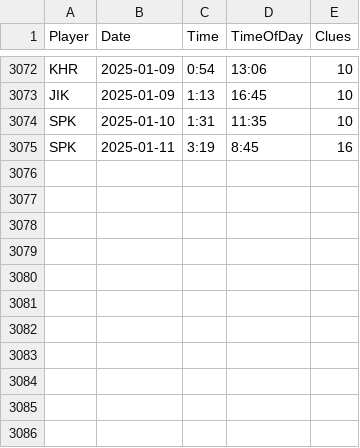
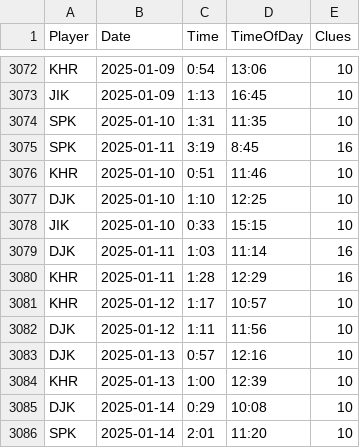
Before and after one commit to spkaluzny/nyt_mini_crossword, a CSV file: data/nyt.csv, drawn as a sheet; only a part is shown, gaps mark what is left out; the diff names each change by its address in the sheet, - before the commit and + after, or states it on an @@ line.

Commit message:
Added new observations

```diff
--- a/data/nyt.csv
+++ b/data/nyt.csv
+row 3076: KHR | 2025-01-10 | 0:51 | 11:46 | 10
+row 3077: DJK | 2025-01-10 | 1:10 | 12:25 | 10
+row 3078: JIK | 2025-01-10 | 0:33 | 15:15 | 10
+row 3079: DJK | 2025-01-11 | 1:03 | 11:14 | 16
+row 3080: KHR | 2025-01-11 | 1:28 | 12:29 | 16
+row 3081: KHR | 2025-01-12 | 1:17 | 10:57 | 10
+row 3082: DJK | 2025-01-12 | 1:11 | 11:56 | 10
+row 3083: DJK | 2025-01-13 | 0:57 | 12:16 | 10
+row 3084: KHR | 2025-01-13 | 1:00 | 12:39 | 10
+row 3085: DJK | 2025-01-14 | 0:29 | 10:08 | 10
+row 3086: SPK | 2025-01-14 | 2:01 | 11:20 | 10
```
